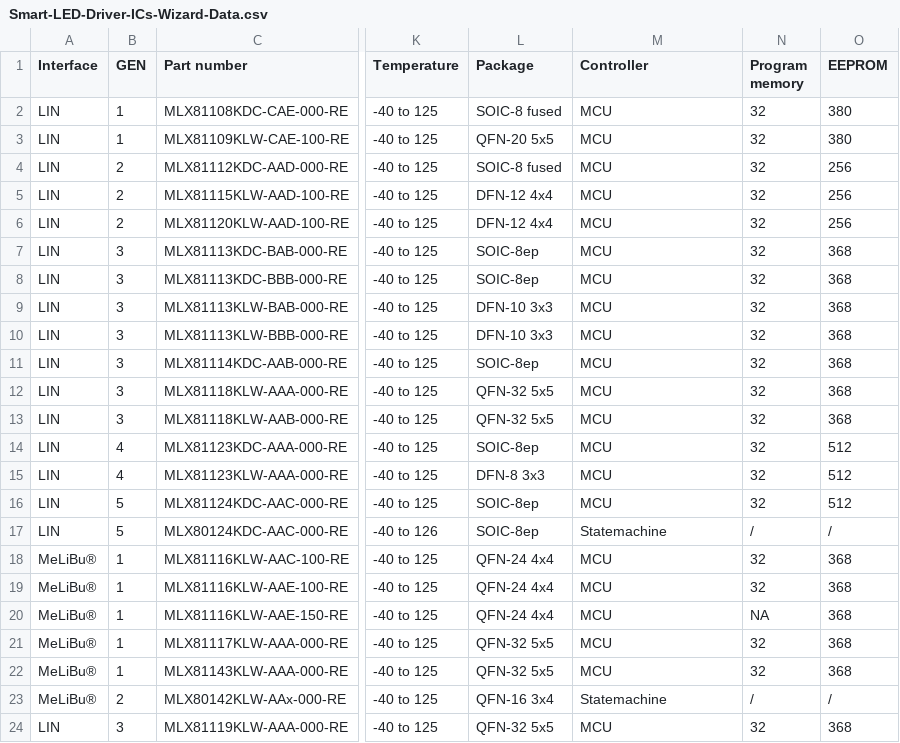
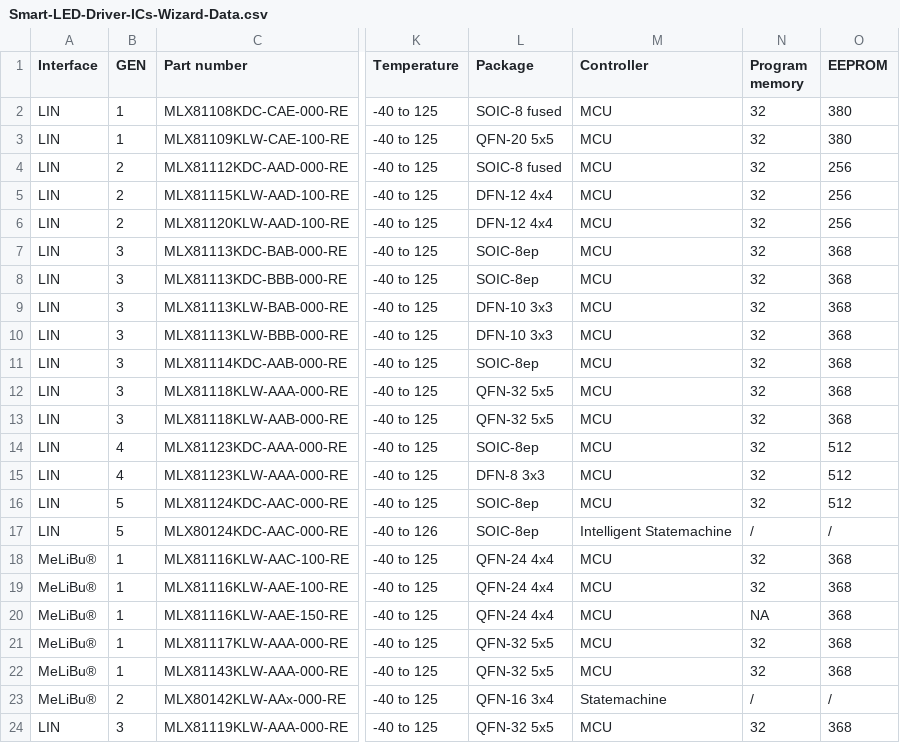
Before and after one commit to MelexisBC/Wizard---Smart-LED-Driver-ICs-Data, a CSV file: Smart-LED-Driver-ICs-Wizard-Data.csv, drawn as a sheet; only a part is shown, gaps mark what is left out; the diff names each change by its address in the sheet, - before the commit and + after, or states it on an @@ line.

Commit message:
Wizard - Smart LED driver ICs - Google sheet updated

```diff
--- a/Smart-LED-Driver-ICs-Wizard-Data.csv
+++ b/Smart-LED-Driver-ICs-Wizard-Data.csv
-M17 (Controller): Statemachine
+M17 (Controller): Intelligent Statemachine
```
